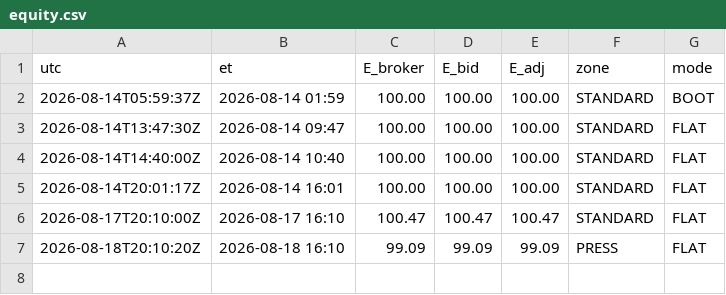
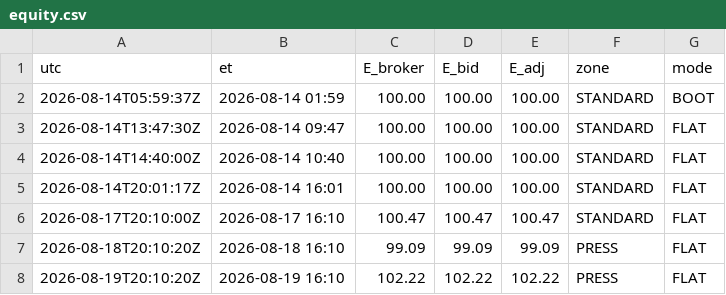
Before and after one commit to mfa8/test-trading, a CSV file: trader/equity.csv, drawn as a sheet.

```diff
--- a/trader/equity.csv
+++ b/trader/equity.csv
@@ -7 +7,2 @@ utc,et,E_broker,E_bid,E_adj,zone,mode
 2026-08-18T20:10:20Z,2026-08-18 16:10,99.09,99.09,99.09,PRESS,FLAT
+2026-08-19T20:10:20Z,2026-08-19 16:10,102.22,102.22,102.22,PRESS,FLAT
```
Also changed, not shown: 4 other files.
